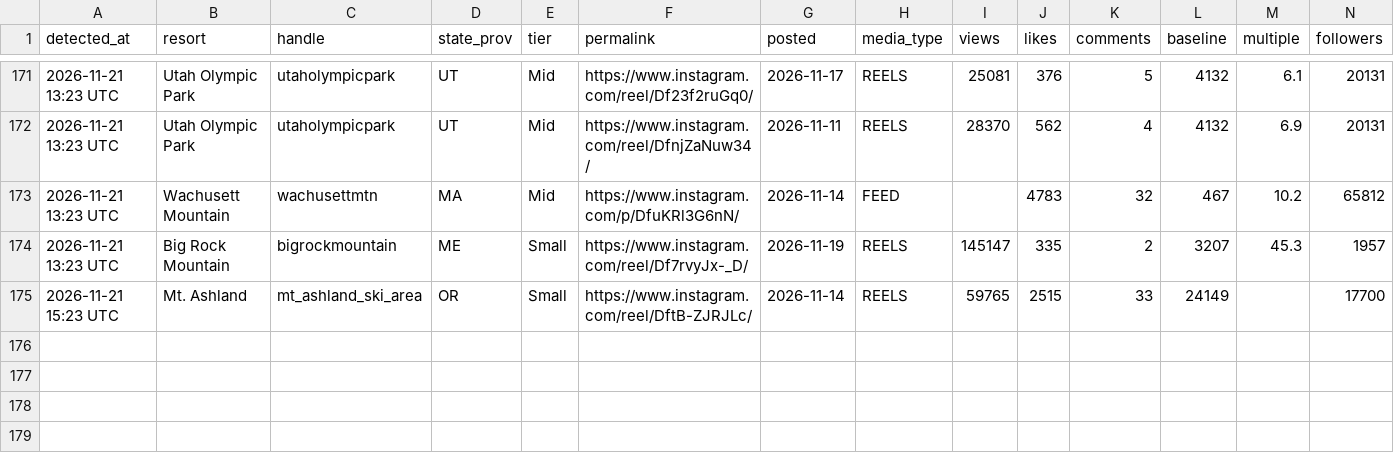
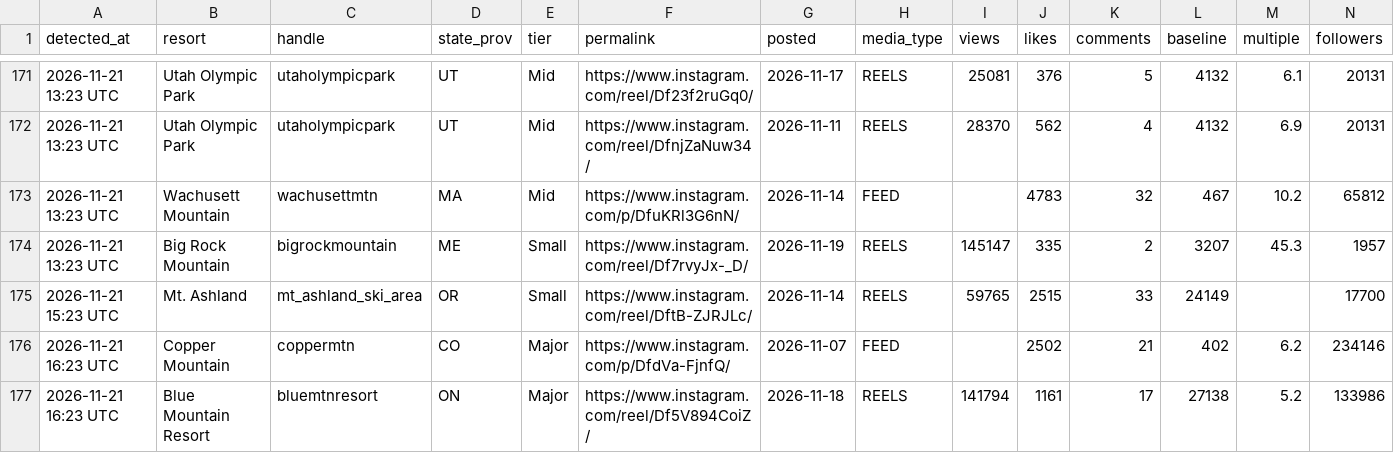
Before and after one commit to deanisaac06/Resort-Account-Tracking, a CSV file: data/viral_posts.csv, drawn as a sheet; only a part is shown, gaps mark what is left out; rows hold the shown columns only; the diff names each change by its address in the sheet, - before the commit and + after, or states it on an @@ line.

```diff
--- a/data/viral_posts.csv
+++ b/data/viral_posts.csv
+row 176: 2026-11-21 16:23 UTC | Copper Mountain | coppermtn | CO | Major | https://www.instagram.com/p/DfdVa-FjnfQ/ | 2026-11-07 | FEED |  | 2502 | 21 | 402 | 6.2 | 234146
+row 177: 2026-11-21 16:23 UTC | Blue Mountain Resort | bluemtnresort | ON | Major | https://www.instagram.com/reel/Df5V894CoiZ/ | 2026-11-18 | REELS | 141794 | 1161 | 17 | 27138 | 5.2 | 133986
```
Also changed, not shown: data/accounts.csv, 1 other file.
